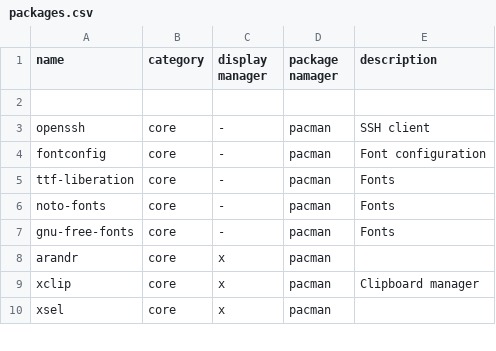
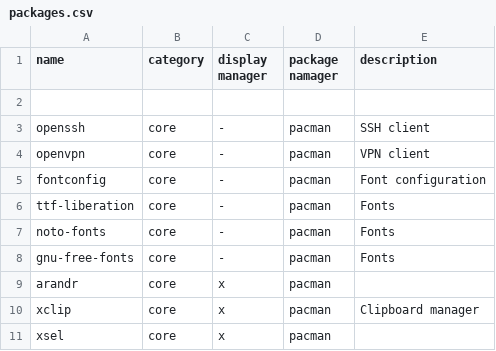
Before and after one commit to andreidmt/dotfiles, a CSV file: packages.csv, drawn as a sheet; only a part is shown.

Commit message:
feat: add openvpn

```diff
--- a/packages.csv
+++ b/packages.csv
@@ -3,2 +3,3 @@ name, category, display manager, package namager, description
 openssh, core, -, pacman, "SSH client"
+openvpn, core, -, pacman, "VPN client"
 fontconfig, core, -, pacman, "Font configuration"
```
